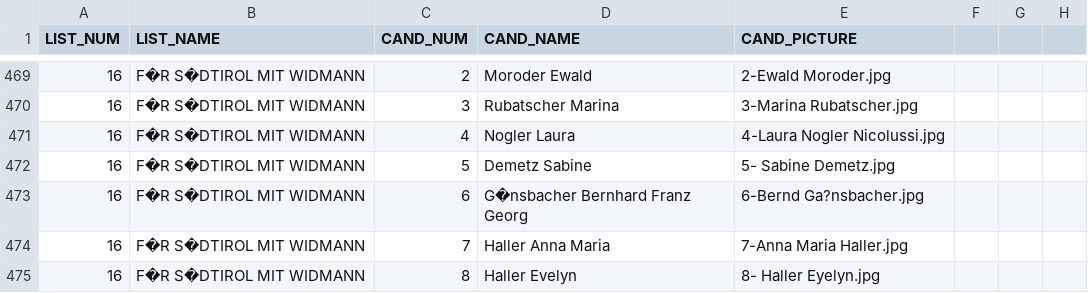
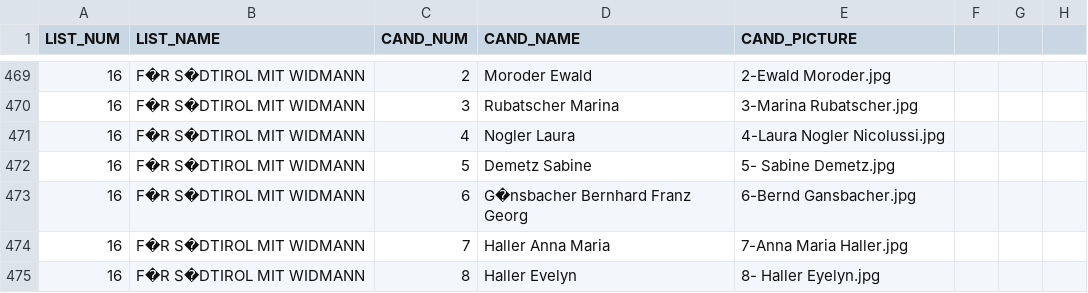
Before and after one commit to graffio-m/elezioniProvincialiAutonome, a CSV file: bolzano/dati_scaricati/candidati_foto.csv, drawn as a sheet; only a part is shown, gaps mark what is left out; the diff covers the shown part only.

```diff
--- a/bolzano/dati_scaricati/candidati_foto.csv
+++ b/bolzano/dati_scaricati/candidati_foto.csv
@@ -473 +473 @@
-16;"F�R S�DTIROL MIT WIDMANN";6;"G�nsbacher  Bernhard Franz Georg ";"6-Bernd Ga?nsbacher.jpg";;;
+16;F�R S�DTIROL MIT WIDMANN;6;G�nsbacher  Bernhard Franz Georg ;6-Bernd Gansbacher.jpg
```
Also changed, not shown: 11 edited cells elsewhere in this file.
